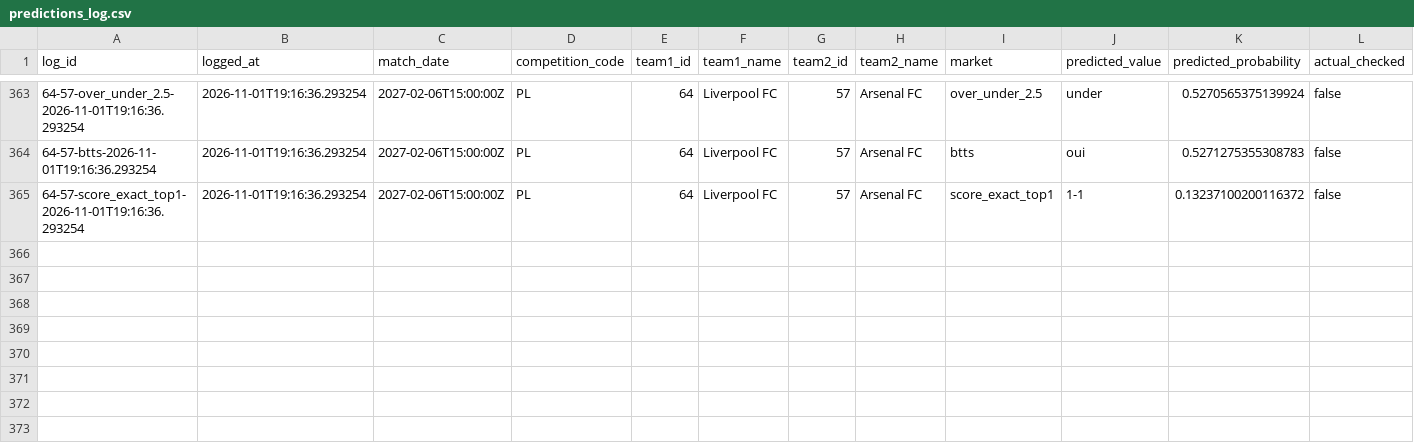
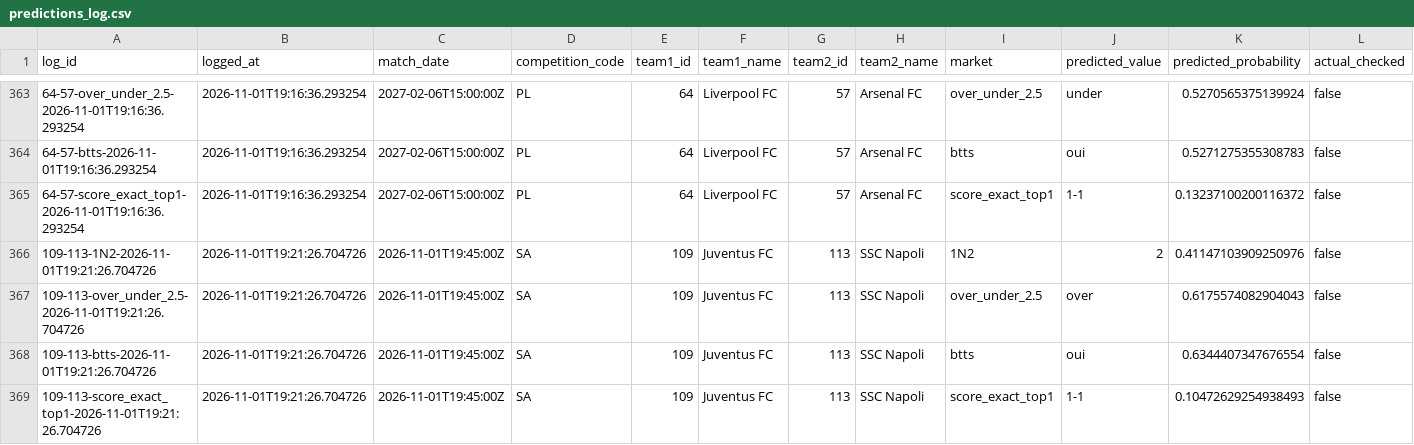
Before and after one commit to EDWINO-cell/Pronostic-foot, a CSV file: predictions_log.csv, drawn as a sheet; only a part is shown, gaps mark what is left out; rows hold the shown columns only; the diff names each change by its address in the sheet, - before the commit and + after, or states it on an @@ line.

Commit message:
Log 4 prediction(s) via l'app

```diff
--- a/predictions_log.csv
+++ b/predictions_log.csv
+row 366: 109-113-1N2-2026-11-01T19:21:26.704726 | 2026-11-01T19:21:26.704726 | 2026-11-01T19:45:00Z | SA | 109 | Juventus FC | 113 | SSC Napoli | 1N2 | 2 | 0.41147103909250976 | false
+row 367: 109-113-over_under_2.5-2026-11-01T19:21:26.704726 | 2026-11-01T19:21:26.704726 | 2026-11-01T19:45:00Z | SA | 109 | Juventus FC | 113 | SSC Napoli | over_under_2.5 | over | 0.6175574082904043 | false
+row 368: 109-113-btts-2026-11-01T19:21:26.704726 | 2026-11-01T19:21:26.704726 | 2026-11-01T19:45:00Z | SA | 109 | Juventus FC | 113 | SSC Napoli | btts | oui | 0.6344407347676554 | false
+row 369: 109-113-score_exact_top1-2026-11-01T19:21:26.704726 | 2026-11-01T19:21:26.704726 | 2026-11-01T19:45:00Z | SA | 109 | Juventus FC | 113 | SSC Napoli | score_exact_top1 | 1-1 | 0.10472629254938493 | false
```
